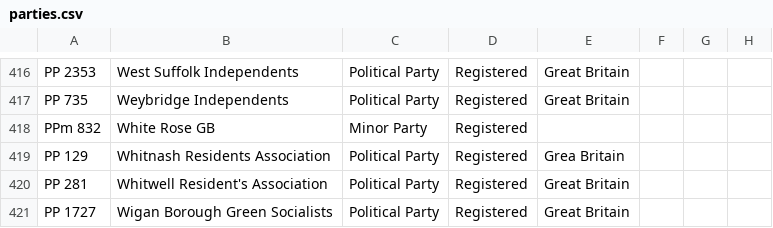
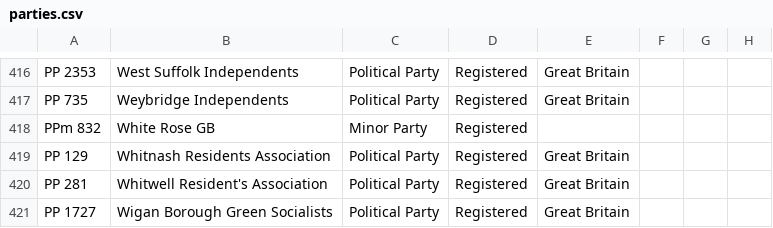
Before and after one commit to mhl/UK-Political-Parties, a CSV file: data/parties.csv, drawn as a sheet; only a part is shown, gaps mark what is left out; the diff names each change by its address in the sheet, - before the commit and + after, or states it on an @@ line.

Commit message:
Fix typo from removing trailing commas

```diff
--- a/data/parties.csv
+++ b/data/parties.csv
-E419: Grea Britain
+E419: Great Britain
```
